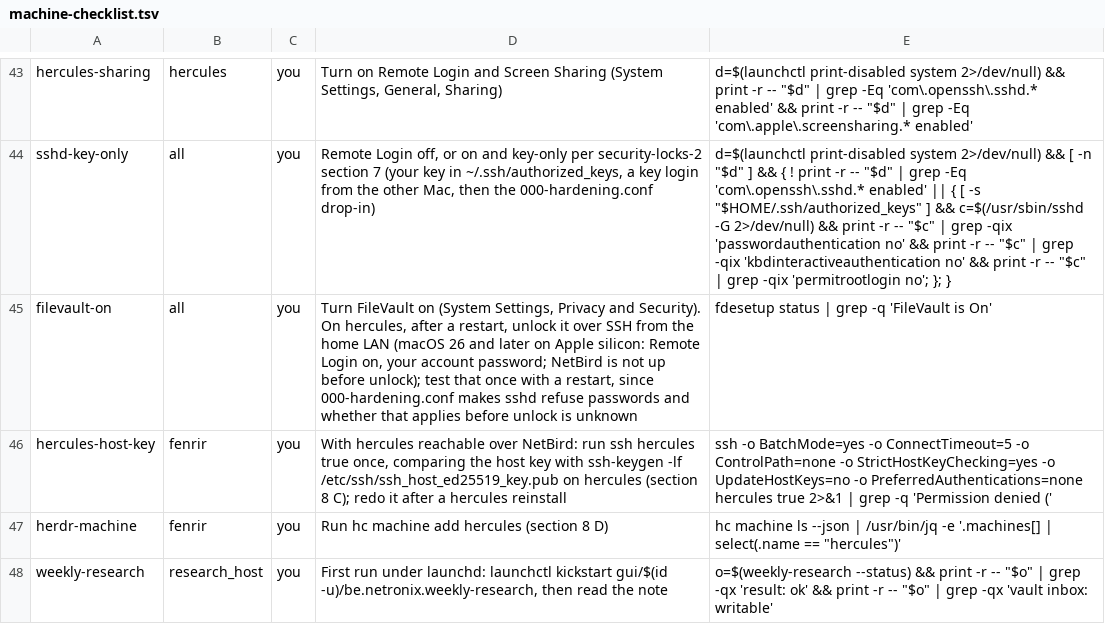
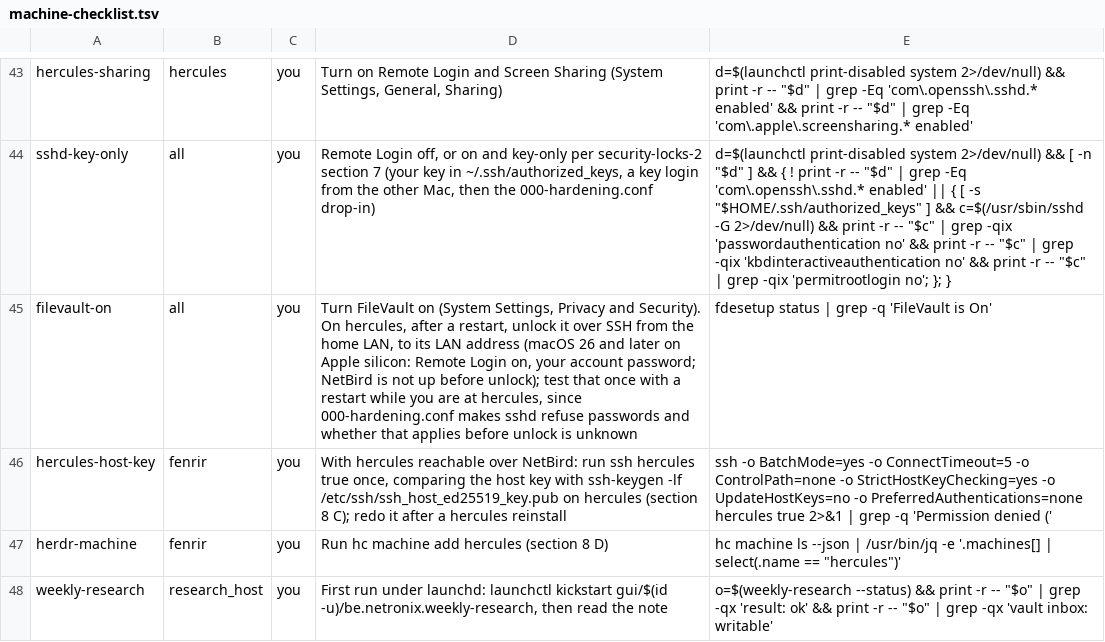
Before and after one commit to michaelrigart/dotfiles, a TSV file: .scripts/machine-checklist.tsv, drawn as a sheet; only a part is shown, gaps mark what is left out.

Commit message:
Say to unlock hercules at its LAN address and test it while at the machine

```diff
--- a/.scripts/machine-checklist.tsv
+++ b/.scripts/machine-checklist.tsv
@@ -44,3 +44,3 @@ hercules-sharing	hercules	you	Turn on Remote Login and Screen Sharing (System Se
 sshd-key-only	all	you	Remote Login off, or on and key-only per security-locks-2 section 7 (your key in ~/.ssh/authorized_keys, a key login from the other Mac, then the 000-hardening.conf drop-in)	d=$(launchctl print-disabled system 2>/dev/null) && [ -n "$d" ] && { ! print -r -- "$d" | grep -Eq 'com\.openssh\.sshd.* enabled' || { [ -s "$HOME/.ssh/authorized_keys" ] && c=$(/usr/sbin/sshd -G 2>/dev/null) && print -r -- "$c" | grep -qix 'passwordauthentication no' && print -r -- "$c" | grep -qix 'kbdinteractiveauthentication no' && print -r -- "$c" | grep -qix 'permitrootlogin no'; }; }
-filevault-on	all	you	Turn FileVault on (System Settings, Privacy and Security). On hercules, after a restart, unlock it over SSH from the home LAN (macOS 26 and later on Apple silicon: Remote Login on, your account password; NetBird is not up before unlock); test that once with a restart, since 000-hardening.conf makes sshd refuse passwords and whether that applies before unlock is unknown	fdesetup status | grep -q 'FileVault is On'
+filevault-on	all	you	Turn FileVault on (System Settings, Privacy and Security). On hercules, after a restart, unlock it over SSH from the home LAN, to its LAN address (macOS 26 and later on Apple silicon: Remote Login on, your account password; NetBird is not up before unlock); test that once with a restart while you are at hercules, since 000-hardening.conf makes sshd refuse passwords and whether that applies before unlock is unknown	fdesetup status | grep -q 'FileVault is On'
 hercules-host-key	fenrir	you	With hercules reachable over NetBird: run ssh hercules true once, comparing the host key with ssh-keygen -lf /etc/ssh/ssh_host_ed25519_key.pub on hercules (section 8 C); redo it after a hercules reinstall	ssh -o BatchMode=yes -o ConnectTimeout=5 -o ControlPath=none -o StrictHostKeyChecking=yes -o UpdateHostKeys=no -o PreferredAuthentications=none hercules true 2>&1 | grep -q 'Permission denied ('
```
